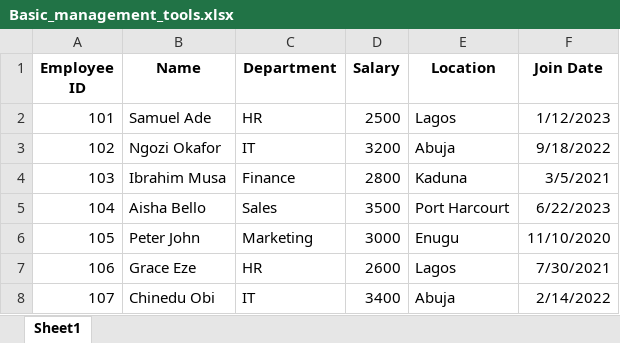
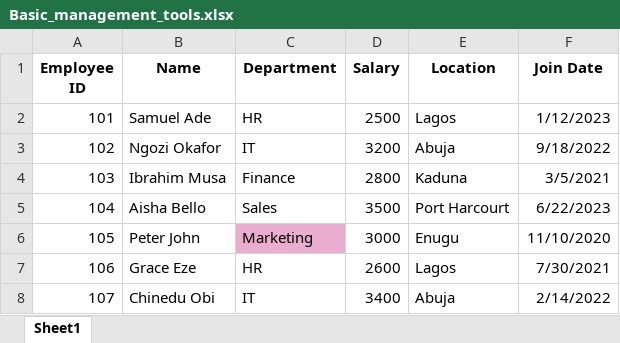
Before and after one commit to HerryTech/Excel-from-scratch, an Excel workbook: stage_1/Basic_Management_Tools/Basic_management_tools.xlsx, sheet Sheet1, drawn as a sheet; values as stored, in another font and other column widths than the file's, no borders; the diff names each change by its address in the sheet, - before the commit and + after, or states it on an @@ line.

Commit message:
Update file

```diff
--- a/stage_1/Basic_Management_Tools/Basic_management_tools.xlsx (sheet Sheet1)
+++ b/stage_1/Basic_Management_Tools/Basic_management_tools.xlsx (sheet Sheet1)
-C6 fill: none
+C6 fill: #EAADCF
```
